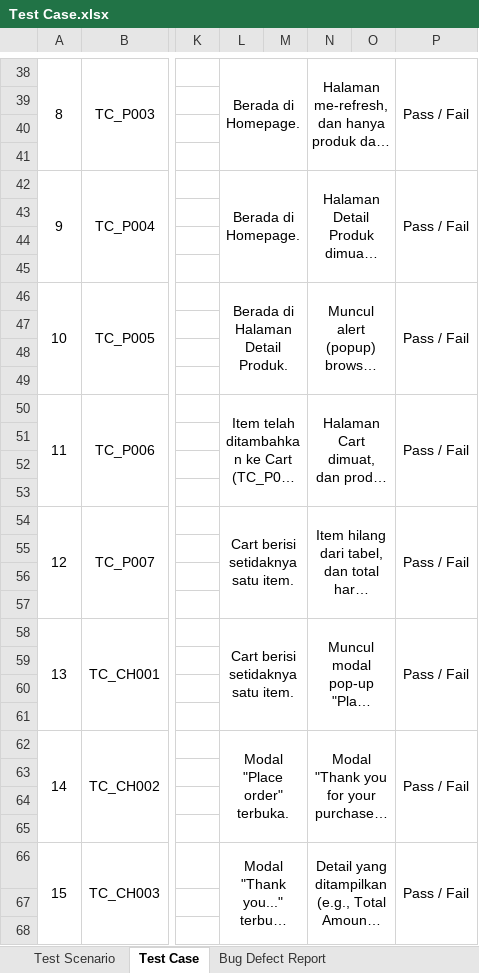
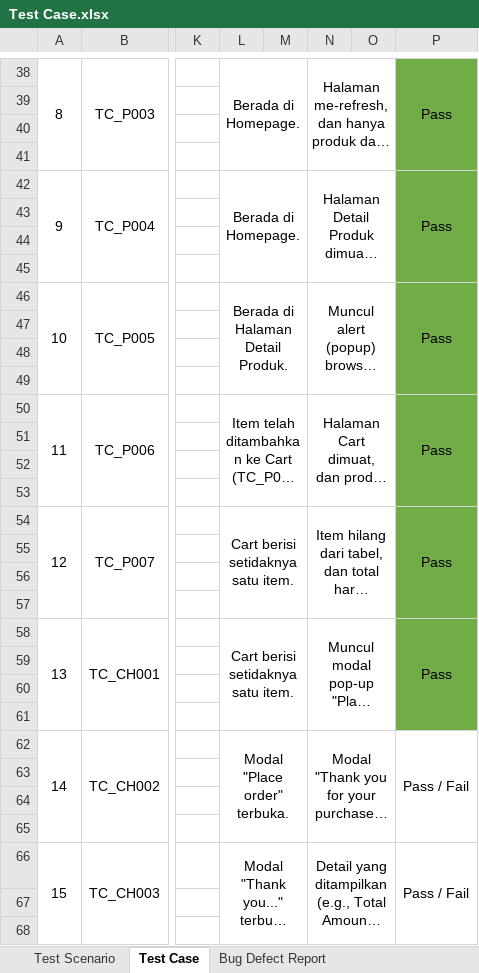
Before and after one commit to idham099/demoblaze-portfolio, an Excel workbook: Test Case.xlsx, sheet Test Case, drawn as a sheet; only a part is shown, gaps mark what is left out; long unchanged cells end in …; values as stored, in another font and other column widths than the file's, no borders; the diff covers the shown part only; the diff names each change by its address in the sheet, - before the commit and + after, or states it on an @@ line.

```diff
--- a/Test Case.xlsx (sheet Test Case)
+++ b/Test Case.xlsx (sheet Test Case)
-P38:P61 fill: none
+P38:P61 fill: #70AD47
-P38: Pass / Fail
+P38: Pass
-P42: Pass / Fail
+P42: Pass
-P46: Pass / Fail
+P46: Pass
-P50: Pass / Fail
+P50: Pass
-P54: Pass / Fail
+P54: Pass
-P58: Pass / Fail
+P58: Pass
```
Also changed, not shown: 2 edited cells and cell formats elsewhere in this sheet, 3 other files.
